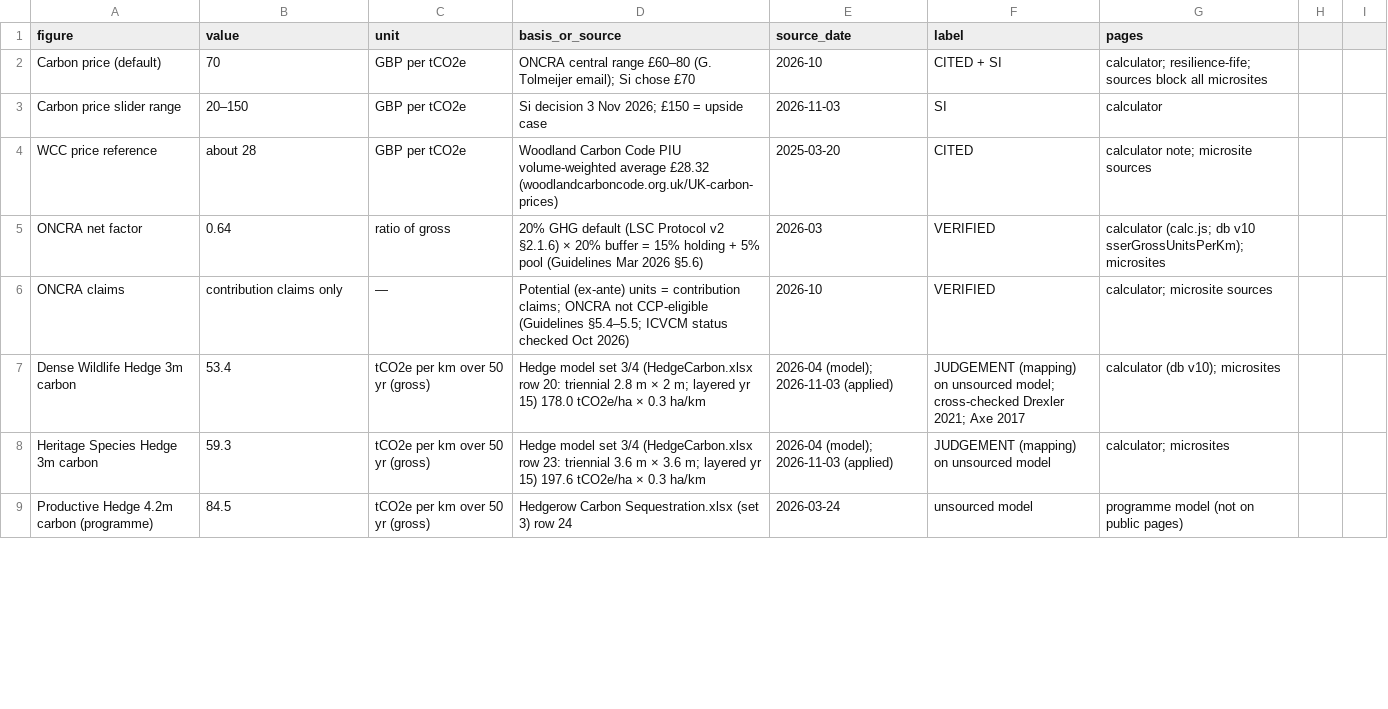
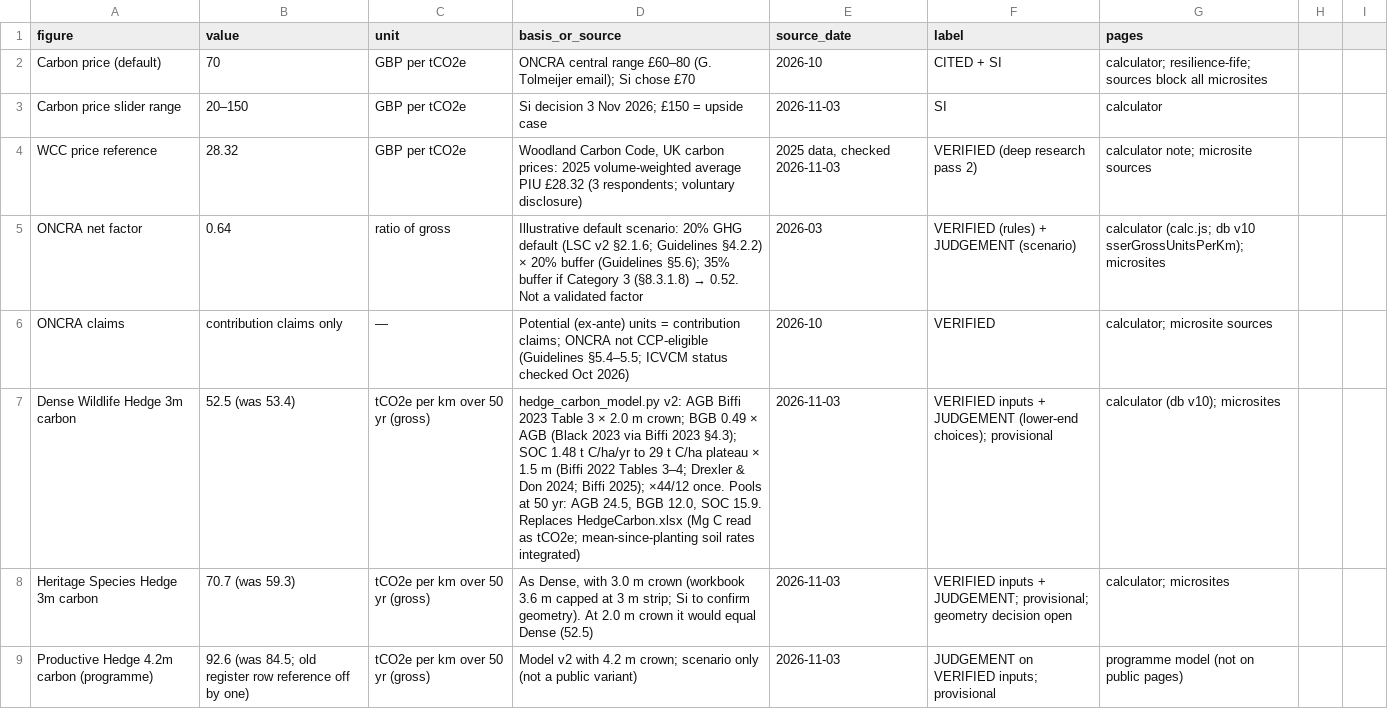
Before and after one commit to siho-herko/paws-pwa, a CSV file: docs/figures-register.csv, drawn as a sheet; only a part is shown; the diff covers the shown part only.

```diff
--- a/docs/figures-register.csv
+++ b/docs/figures-register.csv
@@ -3,7 +3,7 @@ Carbon price (default),70,GBP per tCO2e,ONCRA central range £60–80 (G. Tolmei
 Carbon price slider range,20–150,GBP per tCO2e,Si decision 3 Nov 2026; £150 = upside case,2026-11-03,SI,calculator
-WCC price reference,about 28,GBP per tCO2e,Woodland Carbon Code PIU volume-weighted average £28.32 (woodlandcarboncode.org.uk/UK-carbon-prices),2025-03-20,CITED,calculator note; microsite sources
-ONCRA net factor,0.64,ratio of gross,20% GHG default (LSC Protocol v2 §2.1.6) × 20% buffer = 15% holding + 5% pool (Guidelines Mar 2026 §5.6),2026-03,VERIFIED,calculator (calc.js; db v10 sserGrossUnitsPerKm); microsites
+WCC price reference,28.32,GBP per tCO2e,"Woodland Carbon Code, UK carbon prices: 2025 volume-weighted average PIU £28.32 (3 respondents; voluntary disclosure)","2025 data, checked 2026-11-03",VERIFIED (deep research pass 2),calculator note; microsite sources
+ONCRA net factor,0.64,ratio of gross,Illustrative default scenario: 20% GHG default (LSC v2 §2.1.6; Guidelines §4.2.2) × 20% buffer (Guidelines §5.6); 35% buffer if Category 3 (§8.3.1.8) → 0.52. Not a validated factor,2026-03,VERIFIED (rules) + JUDGEMENT (scenario),calculator (calc.js; db v10 sserGrossUnitsPerKm); microsites
 ONCRA claims,contribution claims only,—,Potential (ex-ante) units = contribution claims; ONCRA not CCP-eligible (Guidelines §5.4–5.5; ICVCM status checked Oct 2026),2026-10,VERIFIED,calculator; microsite sources
-Dense Wildlife Hedge 3m carbon,53.4,tCO2e per km over 50 yr (gross),Hedge model set 3/4 (HedgeCarbon.xlsx row 20: triennial 2.8 m × 2 m; layered yr 15) 178.0 tCO2e/ha × 0.3 ha/km,2026-04 (model); 2026-11-03 (applied),JUDGEMENT (mapping) on unsourced model; cross-checked Drexler 2021; Axe 2017,calculator (db v10); microsites
-Heritage Species Hedge 3m carbon,59.3,tCO2e per km over 50 yr (gross),Hedge model set 3/4 (HedgeCarbon.xlsx row 23: triennial 3.6 m × 3.6 m; layered yr 15) 197.6 tCO2e/ha × 0.3 ha/km,2026-04 (model); 2026-11-03 (applied),JUDGEMENT (mapping) on unsourced model,calculator; microsites
-Productive Hedge 4.2m carbon (programme),84.5,tCO2e per km over 50 yr (gross),Hedgerow Carbon Sequestration.xlsx (set 3) row 24,2026-03-24,unsourced model,programme model (not on public pages)
+Dense Wildlife Hedge 3m carbon,52.5 (was 53.4),tCO2e per km over 50 yr (gross),"hedge_carbon_model.py v2: AGB Biffi 2023 Table 3 × 2.0 m crown; BGB 0.49 × AGB (Black 2023 via Biffi 2023 §4.3); SOC 1.48 t C/ha/yr to 29 t C/ha plateau × 1.5 m (Biffi 2022 Tables 3–4; Drexler & Don 2024; Biffi 2025); ×44/12 once. Pools at 50 yr: AGB 24.5, BGB 12.0, SOC 15.9. Replaces HedgeCarbon.xlsx (Mg C read as tCO2e; mean-since-planting soil rates integrated)",2026-11-03,VERIFIED inputs + JUDGEMENT (lower-end choices); provisional,calculator (db v10); microsites
+Heritage Species Hedge 3m carbon,70.7 (was 59.3),tCO2e per km over 50 yr (gross),"As Dense, with 3.0 m crown (workbook 3.6 m capped at 3 m strip; Si to confirm geometry). At 2.0 m crown it would equal Dense (52.5)",2026-11-03,VERIFIED inputs + JUDGEMENT; provisional; geometry decision open,calculator; microsites
+Productive Hedge 4.2m carbon (programme),92.6 (was 84.5; old register row reference off by one),tCO2e per km over 50 yr (gross),Model v2 with 4.2 m crown; scenario only (not a public variant),2026-11-03,JUDGEMENT on VERIFIED inputs; provisional,programme model (not on public pages)
```
Also changed, not shown: 10 added rows, 4 removed rows and 53 edited cells elsewhere in this file.
